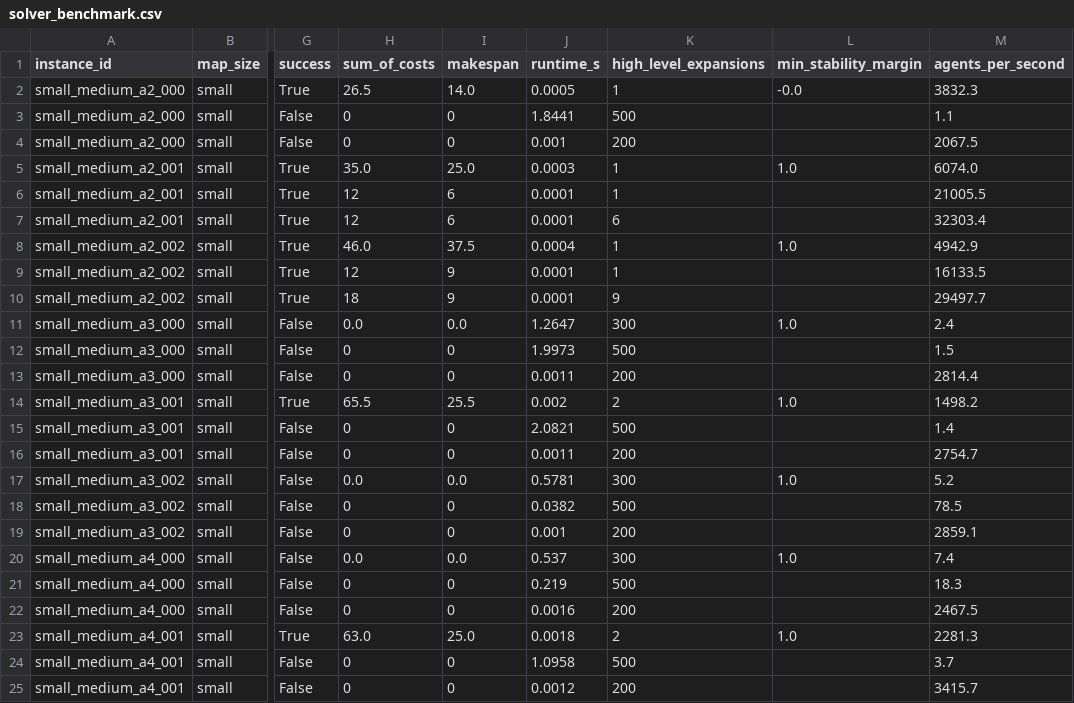
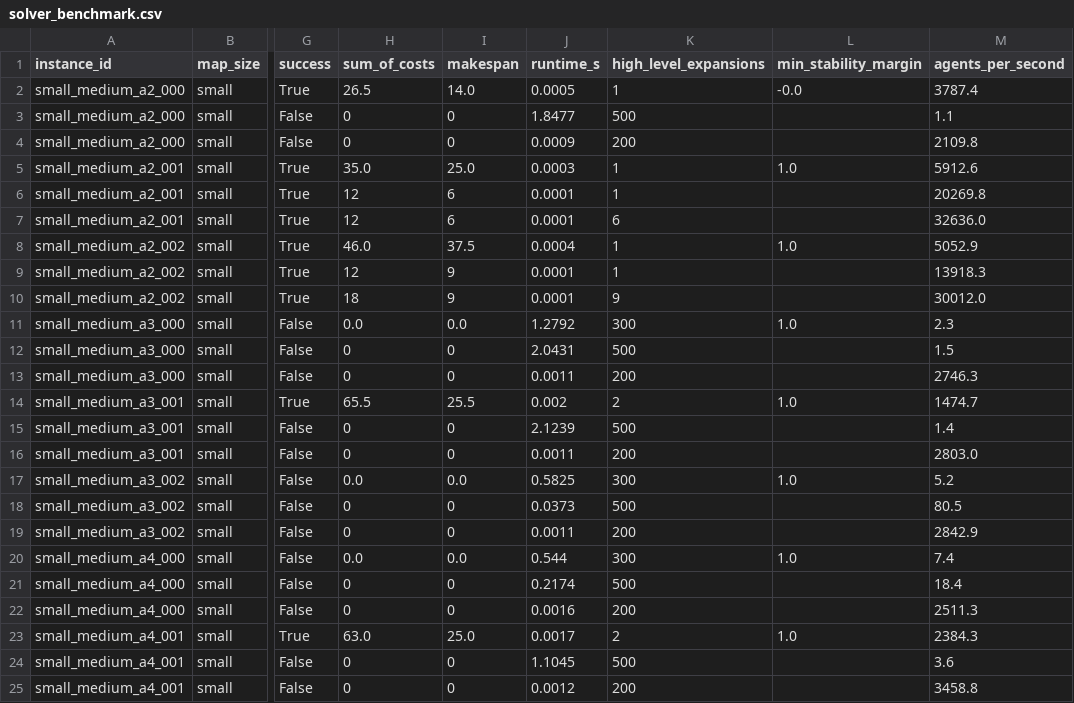
Before and after one commit to waxz/cc-code, a CSV file: mapf-curved-lanes/results/solver_benchmark.csv, drawn as a sheet; only a part is shown, gaps mark what is left out; the diff covers the shown part only; the diff names each change by its address in the sheet, - before the commit and + after, or states it on an @@ line.

```diff
--- a/mapf-curved-lanes/results/solver_benchmark.csv
+++ b/mapf-curved-lanes/results/solver_benchmark.csv
-M2 (agents_per_second): 3832.3
+M2 (agents_per_second): 3787.4
-J3 (runtime_s): 1.8441
+J3 (runtime_s): 1.8477
-J4 (runtime_s): 0.001
+J4 (runtime_s): 0.0009
-M4 (agents_per_second): 2067.5
+M4 (agents_per_second): 2109.8
-M5 (agents_per_second): 6074.0
+M5 (agents_per_second): 5912.6
-M6 (agents_per_second): 21005.5
+M6 (agents_per_second): 20269.8
-M7 (agents_per_second): 32303.4
+M7 (agents_per_second): 32636.0
-M8 (agents_per_second): 4942.9
+M8 (agents_per_second): 5052.9
-M9 (agents_per_second): 16133.5
+M9 (agents_per_second): 13918.3
-M10 (agents_per_second): 29497.7
+M10 (agents_per_second): 30012.0
-J11 (runtime_s): 1.2647
+J11 (runtime_s): 1.2792
-M11 (agents_per_second): 2.4
+M11 (agents_per_second): 2.3
-J12 (runtime_s): 1.9973
+J12 (runtime_s): 2.0431
-M13 (agents_per_second): 2814.4
+M13 (agents_per_second): 2746.3
-M14 (agents_per_second): 1498.2
+M14 (agents_per_second): 1474.7
-J15 (runtime_s): 2.0821
+J15 (runtime_s): 2.1239
-M16 (agents_per_second): 2754.7
+M16 (agents_per_second): 2803.0
-J17 (runtime_s): 0.5781
+J17 (runtime_s): 0.5825
-J18 (runtime_s): 0.0382
+J18 (runtime_s): 0.0373
-M18 (agents_per_second): 78.5
+M18 (agents_per_second): 80.5
-J19 (runtime_s): 0.001
+J19 (runtime_s): 0.0011
-M19 (agents_per_second): 2859.1
+M19 (agents_per_second): 2842.9
-J20 (runtime_s): 0.537
+J20 (runtime_s): 0.544
-J21 (runtime_s): 0.219
+J21 (runtime_s): 0.2174
-M21 (agents_per_second): 18.3
+M21 (agents_per_second): 18.4
-M22 (agents_per_second): 2467.5
+M22 (agents_per_second): 2511.3
-J23 (runtime_s): 0.0018
+J23 (runtime_s): 0.0017
-M23 (agents_per_second): 2281.3
+M23 (agents_per_second): 2384.3
-J24 (runtime_s): 1.0958
+J24 (runtime_s): 1.1045
-M24 (agents_per_second): 3.7
+M24 (agents_per_second): 3.6
-M25 (agents_per_second): 3415.7
+M25 (agents_per_second): 3458.8
```
Also changed, not shown: 5 edited cells elsewhere in this file, mapf-curved-lanes/results/single_agent_benchmark.csv, 4 other files.
